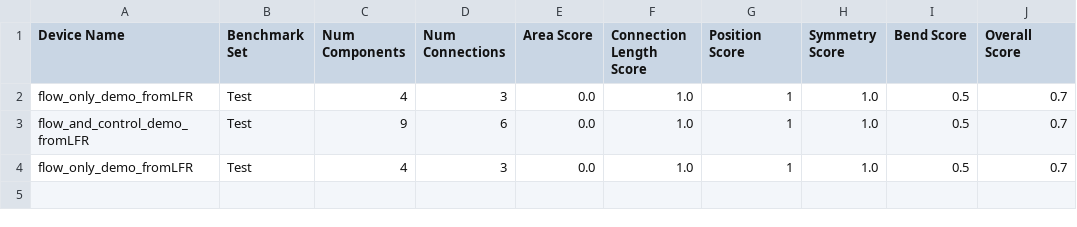
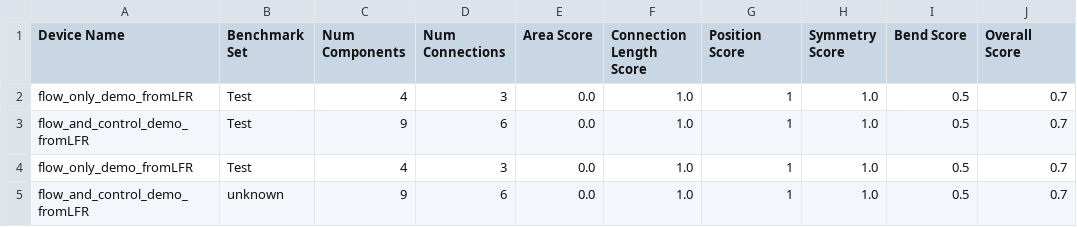
Before and after one commit to CIDARLAB/Microfluidics-Benchmarks, a CSV file: Results/ScoreCollection.csv, drawn as a sheet; the diff names each change by its address in the sheet, - before the commit and + after, or states it on an @@ line.

Commit message:
Update ScoreCollection and add Quick_Examples result artifacts.

```diff
--- a/Results/ScoreCollection.csv
+++ b/Results/ScoreCollection.csv
+row 5: flow_and_control_demo_fromLFR | unknown | 9 | 6 | 0.0 | 1.0 | 1 | 1.0 | 0.5 | 0.7
```
Also changed, not shown: 3 other files.
